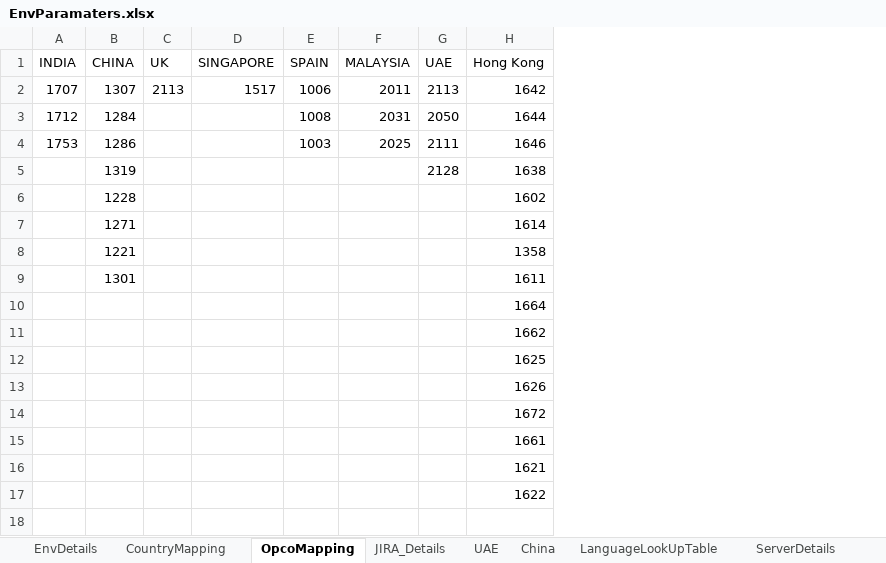
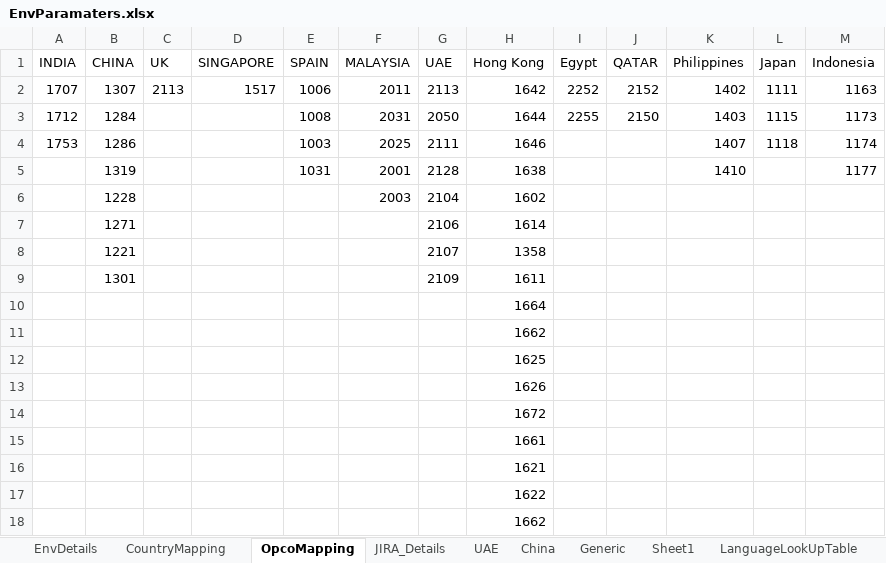
Before and after one commit to Thiyagarajan2022/GlobalTestSuiteAutomation1, an Excel workbook: WppRegpack/TestResource/EnvParamaters.xlsx, sheet OpcoMapping, drawn as a sheet; values as stored, in another font and other column widths than the file's, no borders; the diff names each change by its address in the sheet, - before the commit and + after, or states it on an @@ line.

```diff
--- a/WppRegpack/TestResource/EnvParamaters.xlsx (sheet OpcoMapping)
+++ b/WppRegpack/TestResource/EnvParamaters.xlsx (sheet OpcoMapping)
+sheet tab: Generic
+sheet tab: Sheet1
+column I (Egypt), rows 2-3: 2252 | 2255
+column J (QATAR), rows 2-3: 2152 | 2150
+column K (Philippines), rows 2-5: 1402 | 1403 | 1407 | 1410
+column L (Japan), rows 2-4: 1111 | 1115 | 1118
+column M (Indonesia), rows 2-5: 1163 | 1173 | 1174 | 1177
-E5 (SPAIN): (empty)
+E5 (SPAIN): 1031
-F5 (MALAYSIA): (empty)
+F5 (MALAYSIA): 2001
-F6 (MALAYSIA): (empty)
+F6 (MALAYSIA): 2003
-G6 (UAE): (empty)
+G6 (UAE): 2104
-G7 (UAE): (empty)
+G7 (UAE): 2106
-G8 (UAE): (empty)
+G8 (UAE): 2107
-G9 (UAE): (empty)
+G9 (UAE): 2109
+row 18:  |  |  |  |  |  |  | 1662
```
Also changed, not shown: sheet JIRA_Details, sheet China, sheet UAE, sheet CountryMapping, sheet EnvDetails, formulas that keep their value, WppRegpack/TestResource/TC_RunManager.xlsx, 3 other files.
